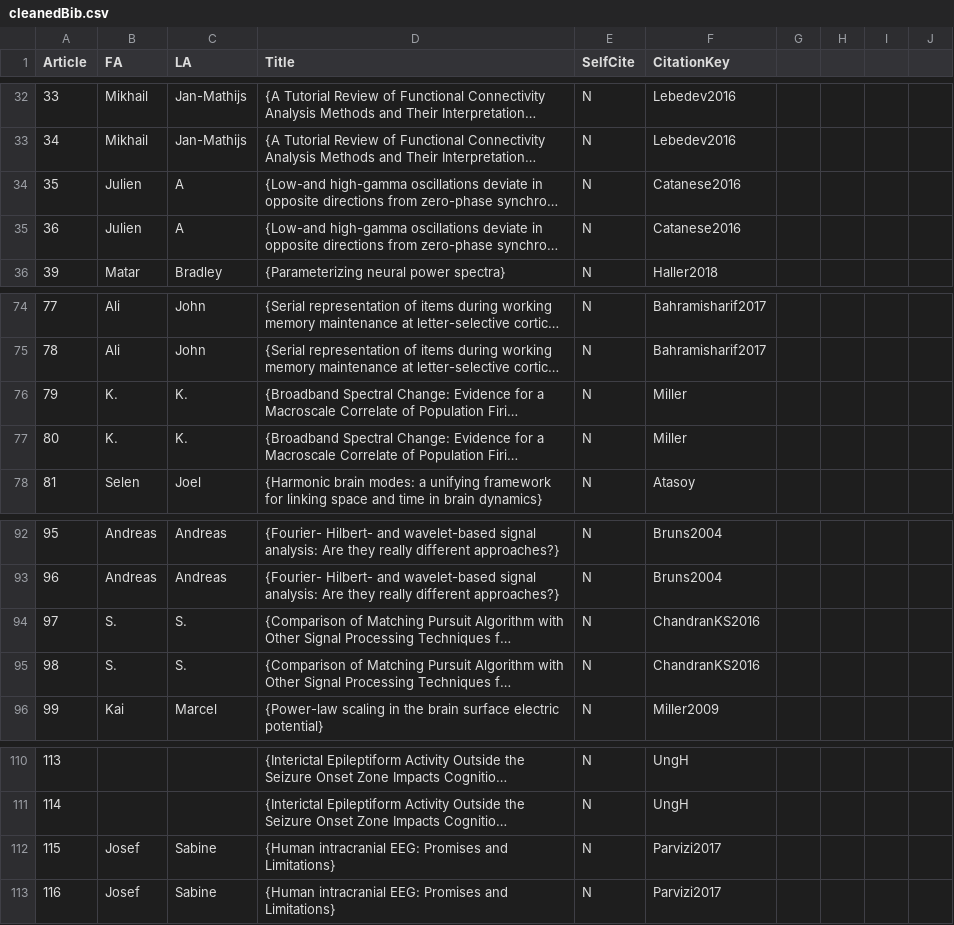
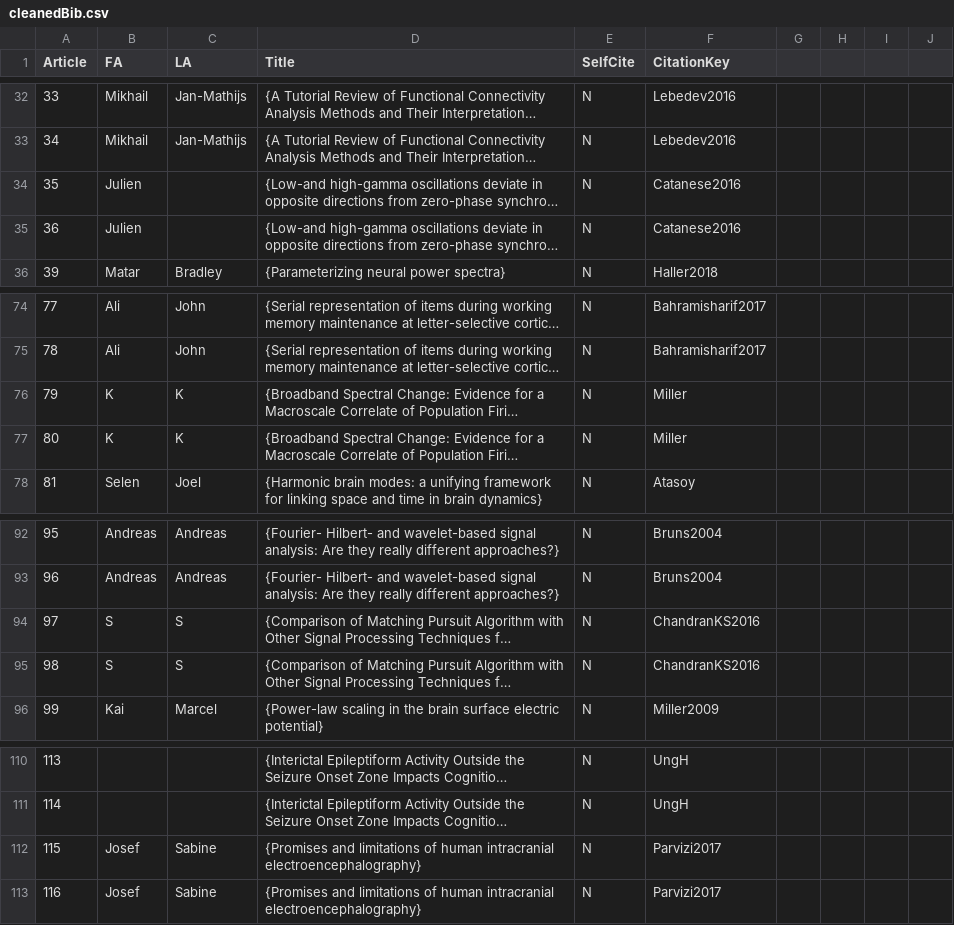
Before and after one commit to dalejn/cleanBib, a CSV file: cleanedBib.csv, drawn as a sheet; only a part is shown, gaps mark what is left out; long unchanged cells end in …; the diff names each change by its address in the sheet, - before the commit and + after, or states it on an @@ line.

Commit message:
got title query working

```diff
--- a/cleanedBib.csv
+++ b/cleanedBib.csv
-C34:C35 (LA): A
+C34:C35 (LA): (empty)
-B76:B77 (FA): K.
+B76:B77 (FA): K
-C76:C77 (LA): K.
+C76:C77 (LA): K
-B94:B95 (FA): S.
+B94:B95 (FA): S
-C94:C95 (LA): S.
+C94:C95 (LA): S
-D112:D113 (Title): {Human intracranial EEG: Promises and Limitations}
+D112:D113 (Title): {Promises and limitations of human intracranial electroencephalography}
```
Also changed, not shown: 2 other files.
